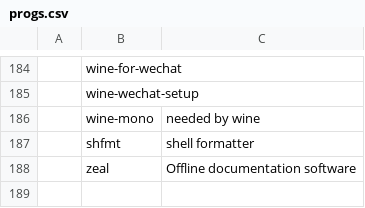
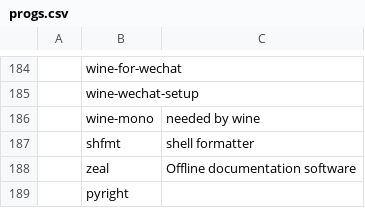
Before and after one commit to tanloong/dotfiles, a CSV file: progs.csv, drawn as a sheet; only a part is shown, gaps mark what is left out; the diff names each change by its address in the sheet, - before the commit and + after, or states it on an @@ line.

```diff
--- a/progs.csv
+++ b/progs.csv
+row 189:  | pyright
```
Also changed, not shown: 4 other files.
